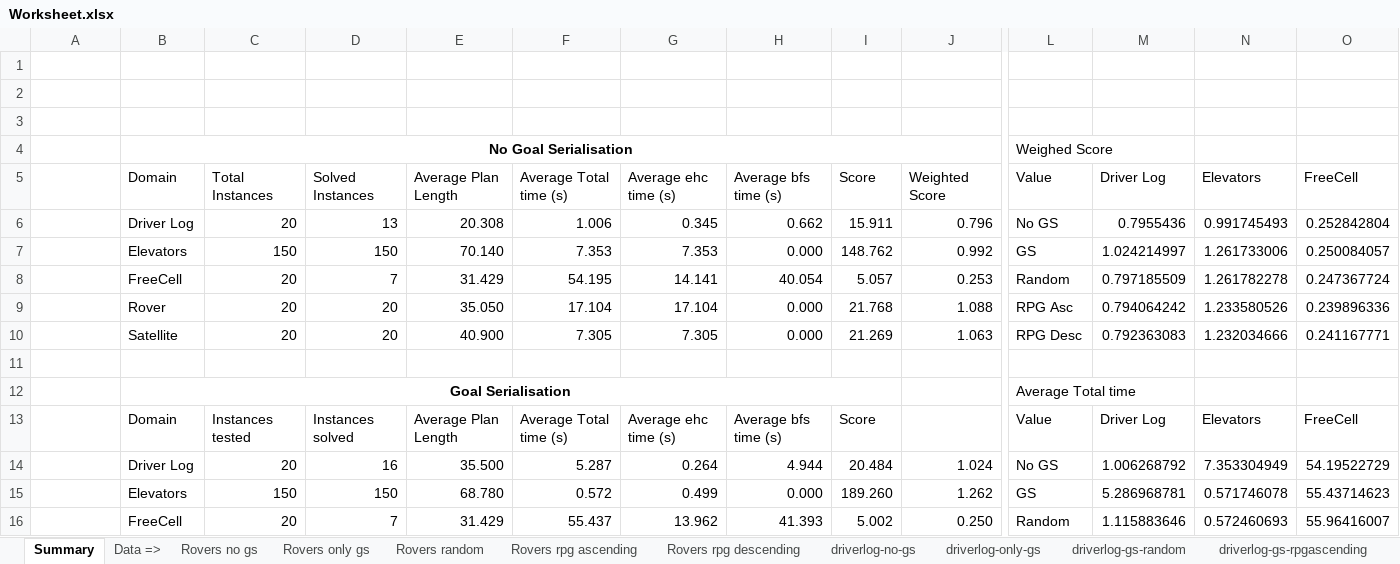
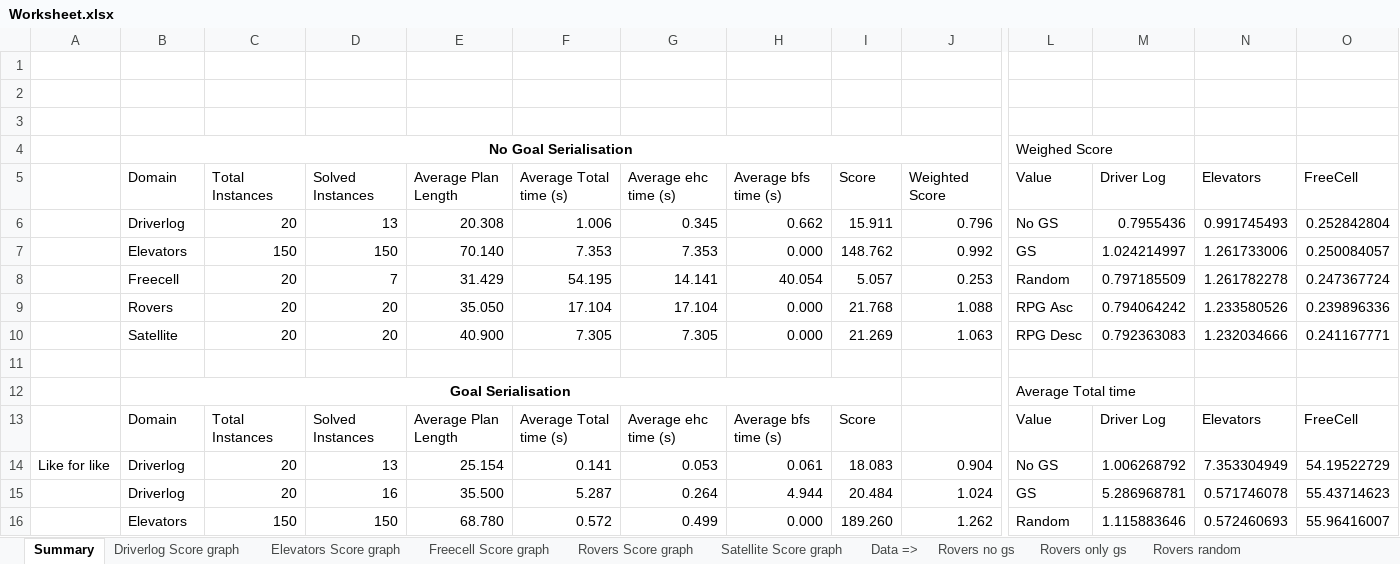
Before and after one commit to kamgg/betterFF, an Excel workbook: gsccFF/test_results/Worksheet.xlsx, sheet Summary, drawn as a sheet; only a part is shown, gaps mark what is left out; values as stored, in another font and other column widths than the file's, no borders; removed rows and columns are numbered as before the commit, all else as after; rows hold the shown columns only; the diff covers the shown part only; the diff names each change by its address in the sheet, - before the commit and + after, or states it on an @@ line.

```diff
--- a/gsccFF/test_results/Worksheet.xlsx (sheet Summary)
+++ b/gsccFF/test_results/Worksheet.xlsx (sheet Summary)
+sheet tab: Driverlog Score graph
+sheet tab: Elevators Score graph
+sheet tab: Freecell Score graph
+sheet tab: Rovers Score graph
+sheet tab: Satellite Score graph
-B6: Driver Log
+B6: Driverlog
-B8: FreeCell
+B8: Freecell
-B9: Rover
+B9: Rovers
-C13: Instances tested
+C13: Total Instances
-D13: Instances solved
+D13: Solved Instances
-row 14:  | Driver Log | 20 | 16 | 35.500 | 5.287 | 0.264 | 4.944 | 20.484 | 1.024 | No GS | 1.006268792 | 7.353304949 | 54.19522729
+row 14: Like for like | Driverlog | 20 | 13 | 25.154 | 0.141 | 0.053 | 0.061 | 18.083 | 0.904 | No GS | 1.006268792 | 7.353304949 | 54.19522729
-B15: Elevators
+B15: Driverlog
-C15: 150
+C15: 20
-D15: 150
+D15: 16
-E15: 68.780
+E15: 35.500
-F15: 0.572
+F15: 5.287
-G15: 0.499
+G15: 0.264
-H15: 0.000
+H15: 4.944
-I15: 189.260
+I15: 20.484
-J15: 1.262
+J15: 1.024
-B16: FreeCell
+B16: Elevators
-C16: 20
+C16: 150
-D16: 7
+D16: 150
-E16: 31.429
+E16: 68.780
-F16: 55.437
+F16: 0.572
-G16: 13.962
+G16: 0.499
-H16: 41.393
+H16: 0.000
-I16: 5.002
+I16: 189.260
-J16: 0.250
+J16: 1.262
```
Also changed, not shown: 1 added row and 29 edited cells elsewhere in this sheet, sheet driverlog-only-gs, formulas that keep their value, charts or pictures, 9 other files.
